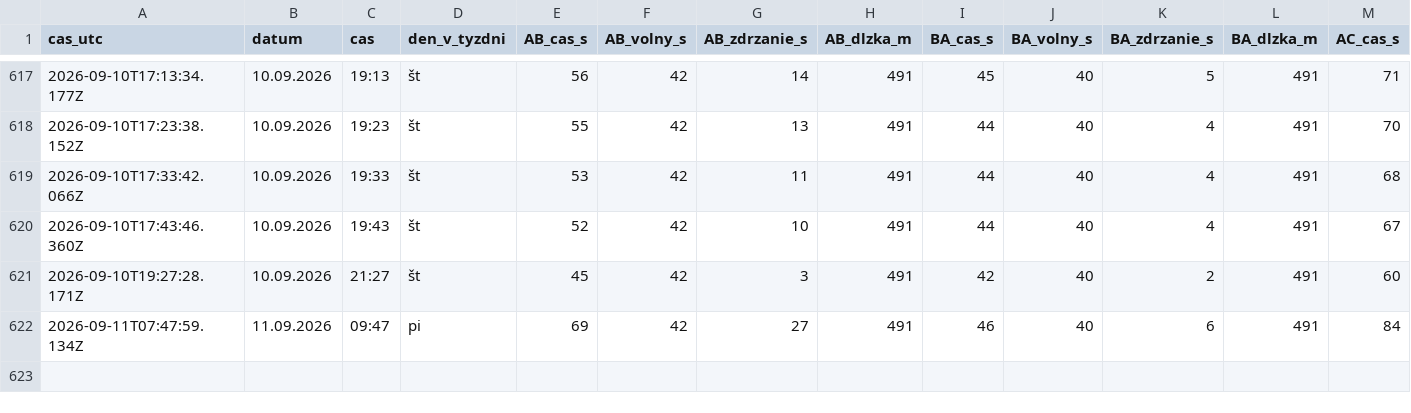
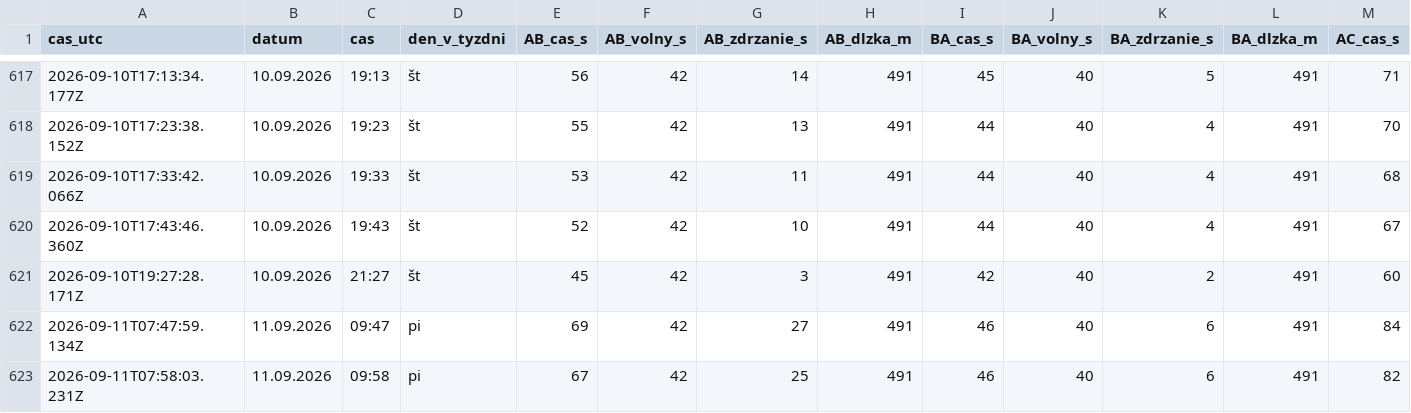
Before and after one commit to dzupka-hub/Kosice-kruhovy-objazd, a CSV file: data/merania.csv, drawn as a sheet; only a part is shown, gaps mark what is left out; rows hold the shown columns only; the diff names each change by its address in the sheet, - before the commit and + after, or states it on an @@ line.

```diff
--- a/data/merania.csv
+++ b/data/merania.csv
+row 623: 2026-09-11T07:58:03.231Z | 11.09.2026 | 09:58 | pi | 67 | 42 | 25 | 491 | 46 | 40 | 6 | 491 | 82
```
Also changed, not shown: 2 other files.
